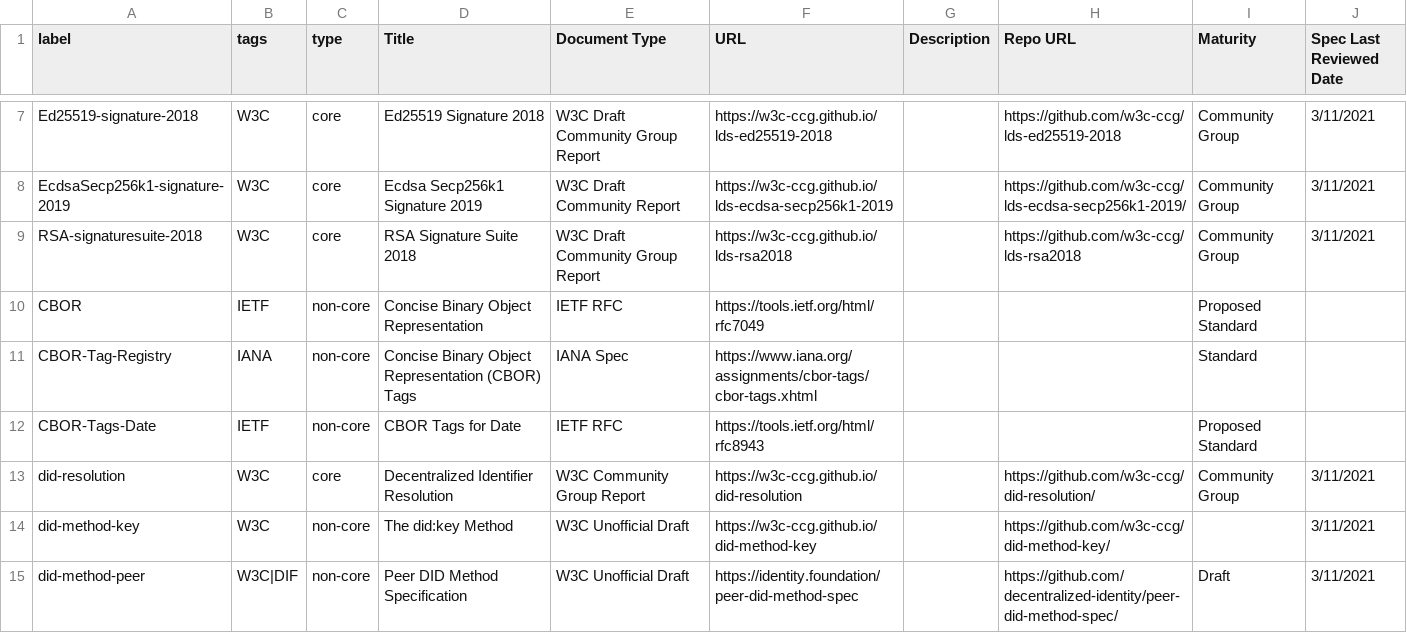
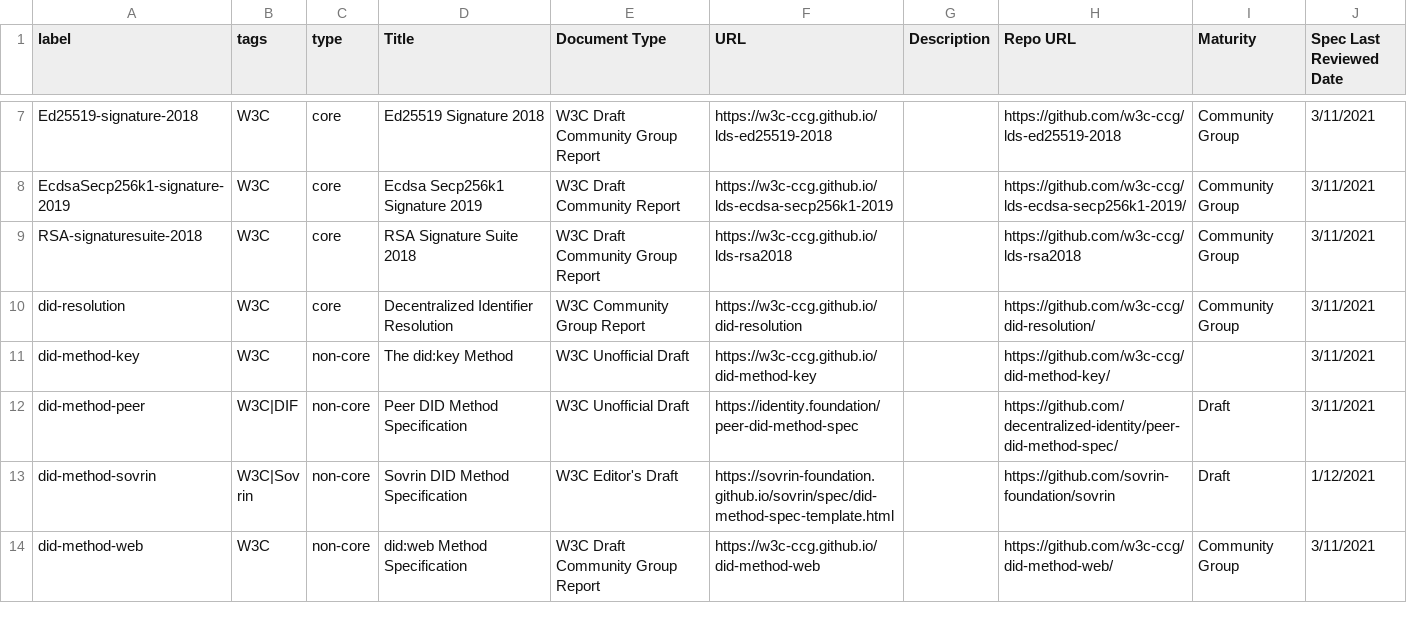
Before and after one commit to decentralized-identity/vc-spec-map, a CSV file: diagrams/vc-spec-map/vc-spec-map-elements.csv, drawn as a sheet; only a part is shown, gaps mark what is left out; the shorter side is filled out with more unchanged rows; the diff names each change by its address in the sheet, - before the commit and + after, or states it on an @@ line.

Commit message:
remove CBOR references from did-core
#48 did-core maintenance remove CBOR

```diff
--- a/diagrams/vc-spec-map/vc-spec-map-elements.csv
+++ b/diagrams/vc-spec-map/vc-spec-map-elements.csv
-row 10: CBOR | IETF | non-core | Concise Binary Object Representation | IETF RFC | https://tools.ietf.org/html/rfc7049 |  |  | Proposed Standard
-row 11: CBOR-Tag-Registry | IANA | non-core | Concise Binary Object Representation (CBOR) Tags | IANA Spec | https://www.iana.org/assignments/cbor-tags/cbor-tags.xhtml |  |  | Standard
-row 12: CBOR-Tags-Date | IETF | non-core | CBOR Tags for Date | IETF RFC | https://tools.ietf.org/html/rfc8943 |  |  | Proposed Standard
```
Also changed, not shown: diagrams/vc-spec-map/vc-spec-map-connections.csv.
